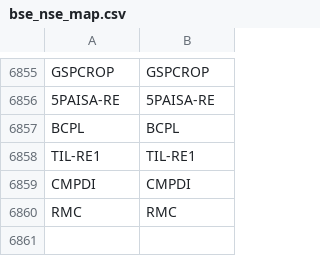
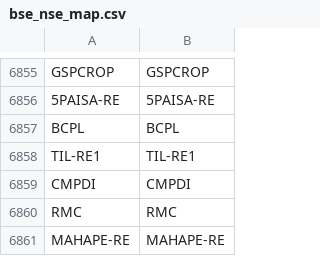
Before and after one commit to Stocks360/stock-symbol-data, a CSV file: bse_nse_map.csv, drawn as a sheet; only a part is shown, gaps mark what is left out; the diff names each change by its address in the sheet, - before the commit and + after, or states it on an @@ line.

```diff
--- a/bse_nse_map.csv
+++ b/bse_nse_map.csv
+row 6861: MAHAPE-RE | MAHAPE-RE
```
